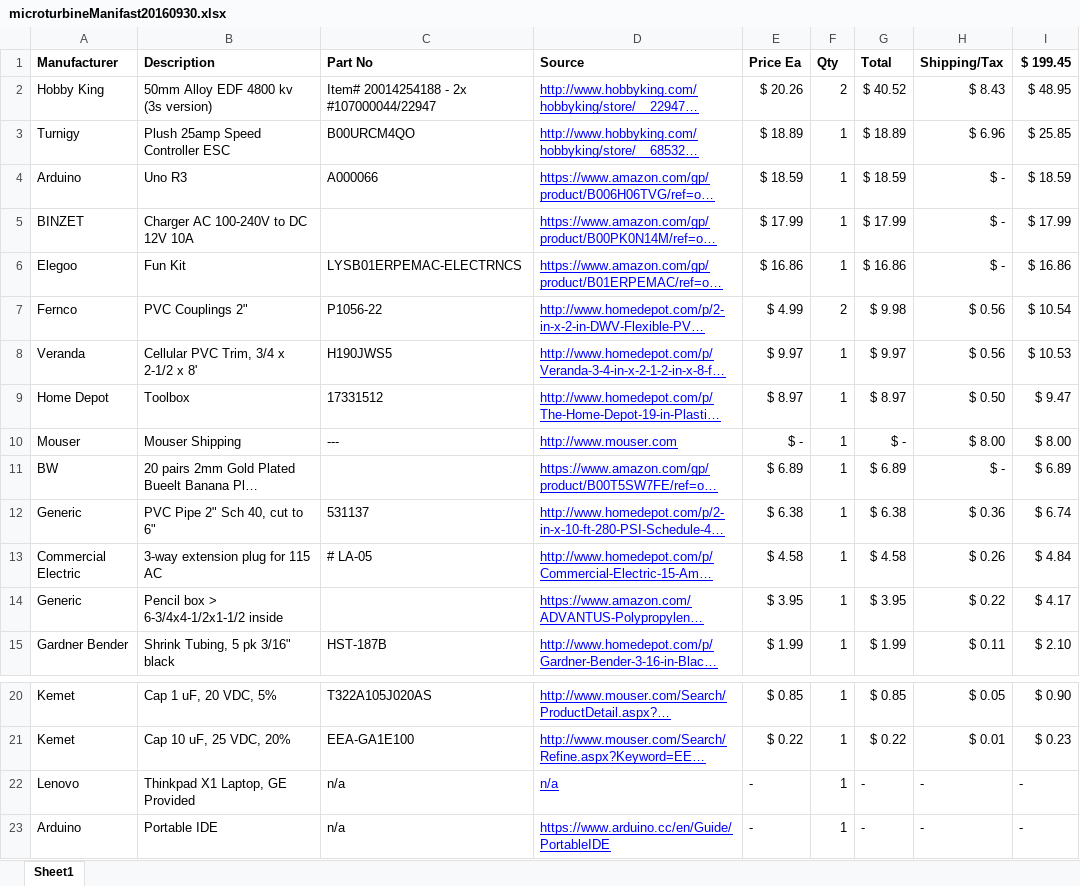
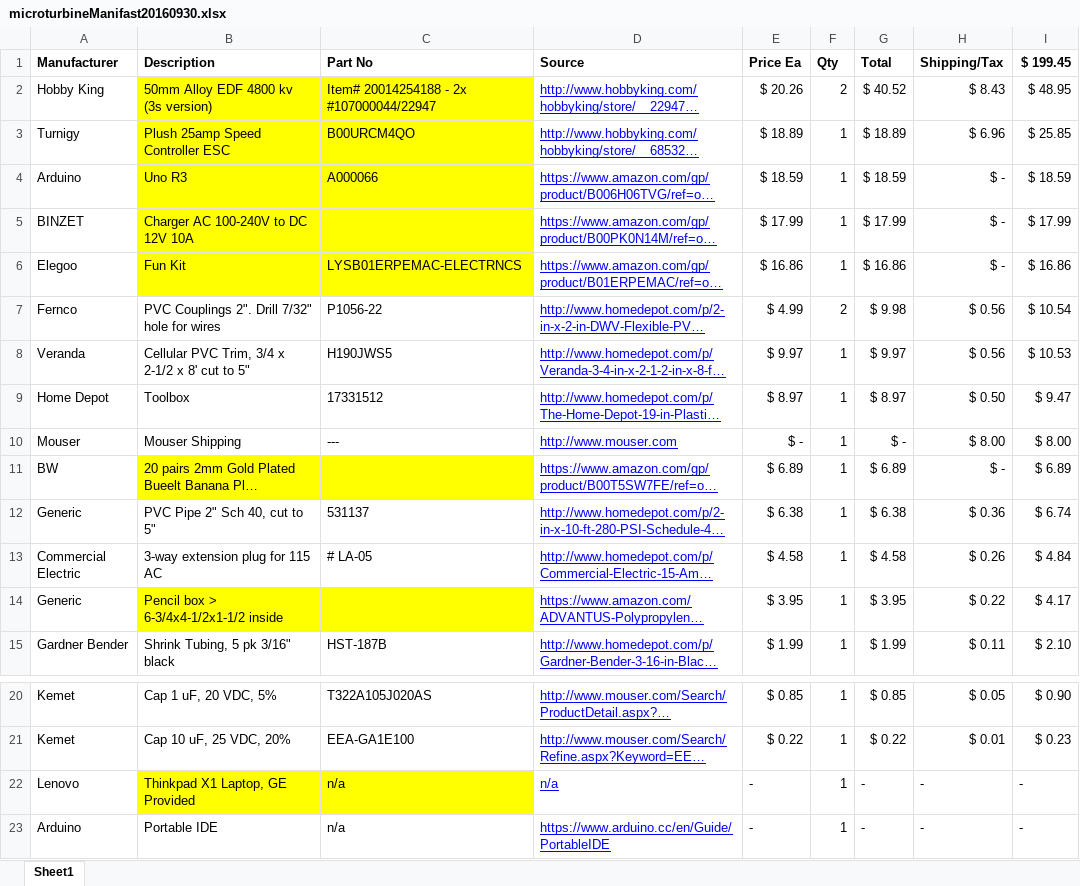
Before and after one commit to davegutz/ESC, an Excel workbook: documentation/microturbineManifast20160930.xlsx, sheet Sheet1, drawn as a sheet; only a part is shown, gaps mark what is left out; long unchanged cells end in …; values as stored, in another font and other column widths than the file's, no borders; the diff names each change by its address in the sheet, - before the commit and + after, or states it on an @@ line.

```diff
--- a/documentation/microturbineManifast20160930.xlsx (sheet Sheet1)
+++ b/documentation/microturbineManifast20160930.xlsx (sheet Sheet1)
-B2:C6 fill: none
+B2:C6 fill: #FFFF00
-B7 (Description): PVC Couplings 2"
+B7 (Description): PVC Couplings 2". Drill 7/32" hole for wires
-B8 (Description): Cellular PVC Trim, 3/4 x 2-1/2 x 8'
+B8 (Description): Cellular PVC Trim, 3/4 x 2-1/2 x 8' cut to 5"
-B11:C11 fill: none
+B11:C11 fill: #FFFF00
-B12 (Description): PVC Pipe 2" Sch 40, cut to 6"
+B12 (Description): PVC Pipe 2" Sch 40, cut to 5"
-B14:C14 fill: none
+B14:C14 fill: #FFFF00
-B22:C22 fill: none
+B22:C22 fill: #FFFF00
```
Also changed, not shown: 2 other files.
